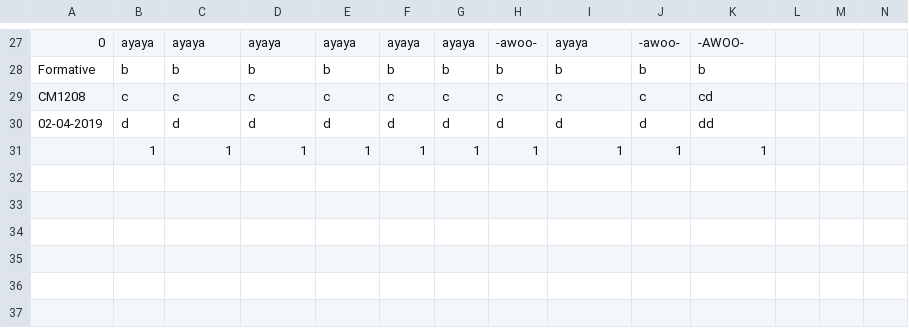
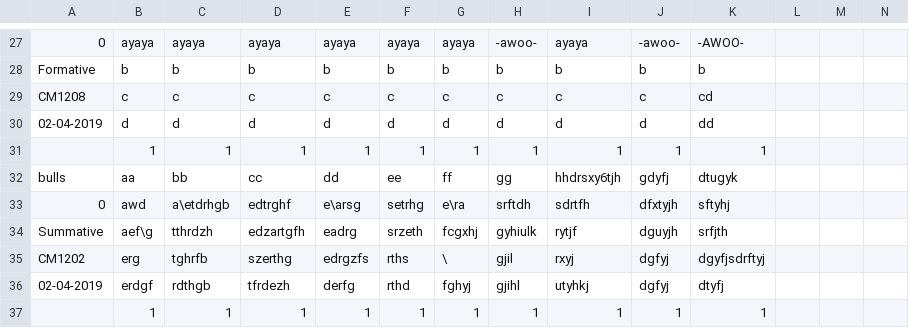
Before and after one commit to zritt/dqsteam21, a CSV file: assessments.csv, drawn as a sheet; only a part is shown, gaps mark what is left out; rows hold the shown columns only; the diff names each change by its address in the sheet, - before the commit and + after, or states it on an @@ line.

Commit message:
takeTest works for the first occurrence of module code

```diff
--- a/assessments.csv
+++ b/assessments.csv
+row 32: bulls | aa | bb | cc | dd | ee | ff | gg | hhdrsxy6tjh | gdyfj | dtugyk
+row 33: 0 | awd | a\etdrhgb | edtrghf | e\arsg | setrhg | e\ra | srftdh | sdrtfh | dfxtyjh | sftyhj
+row 34: Summative | aef\g | tthrdzh | edzartgfh | eadrg | srzeth | fcgxhj | gyhiulk | rytjf | dguyjh | srfjth
+row 35: CM1202 | erg | tghrfb | szerthg | edrgzfs | rths | \ | gjil | rxyj | dgfyj | dgyfjsdrftyj
+row 36: 02-04-2019 | erdgf | rdthgb | tfrdezh | derfg | rthd | fghyj | gjihl | utyhkj | dgfyj | dtyfj
+row 37:  | 1 | 1 | 1 | 1 | 1 | 1 | 1 | 1 | 1 | 1
```
